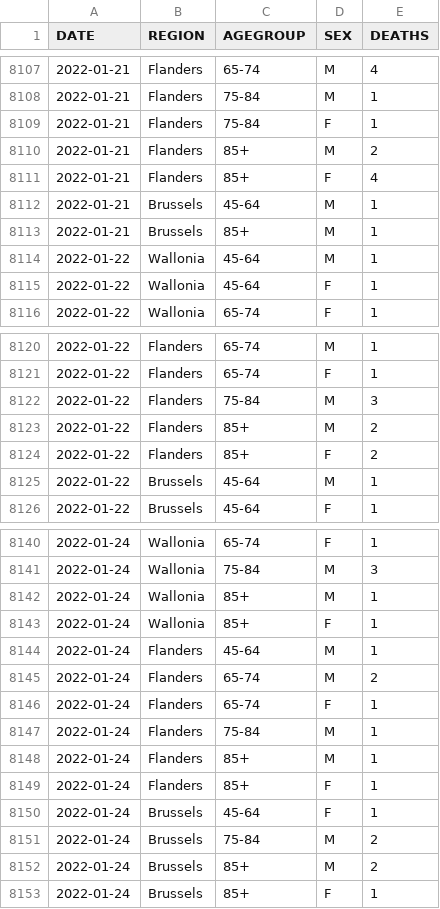
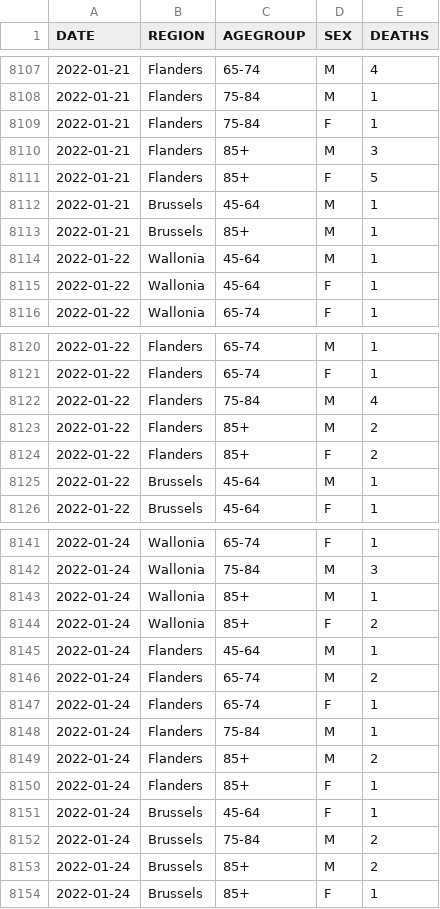
Before and after one commit to UGentBiomath/COVID19-Model, a CSV file: data/raw/sciensano/COVID19BE_MORT.csv, drawn as a sheet; only a part is shown, gaps mark what is left out; the diff covers the shown part only.

```diff
--- a/data/raw/sciensano/COVID19BE_MORT.csv
+++ b/data/raw/sciensano/COVID19BE_MORT.csv
@@ -8109,4 +8109,4 @@ DATE,REGION,AGEGROUP,SEX,DEATHS
 2022-01-21,Flanders,75-84,F,1
-2022-01-21,Flanders,85+,M,2
-2022-01-21,Flanders,85+,F,4
+2022-01-21,Flanders,85+,M,3
+2022-01-21,Flanders,85+,F,5
 2022-01-21,Brussels,45-64,M,1
@@ -8121,3 +8121,3 @@ DATE,REGION,AGEGROUP,SEX,DEATHS
 2022-01-22,Flanders,65-74,F,1
-2022-01-22,Flanders,75-84,M,3
+2022-01-22,Flanders,75-84,M,4
 2022-01-22,Flanders,85+,M,2
@@ -8142,3 +8143,3 @@ DATE,REGION,AGEGROUP,SEX,DEATHS
 2022-01-24,Wallonia,85+,M,1
-2022-01-24,Wallonia,85+,F,1
+2022-01-24,Wallonia,85+,F,2
 2022-01-24,Flanders,45-64,M,1
@@ -8147,3 +8148,3 @@ DATE,REGION,AGEGROUP,SEX,DEATHS
 2022-01-24,Flanders,75-84,M,1
-2022-01-24,Flanders,85+,M,1
+2022-01-24,Flanders,85+,M,2
 2022-01-24,Flanders,85+,F,1
```
Also changed, not shown: 19 added rows and 2 edited cells elsewhere in this file, data/raw/sciensano/COVID19BE_HOSP.csv.
